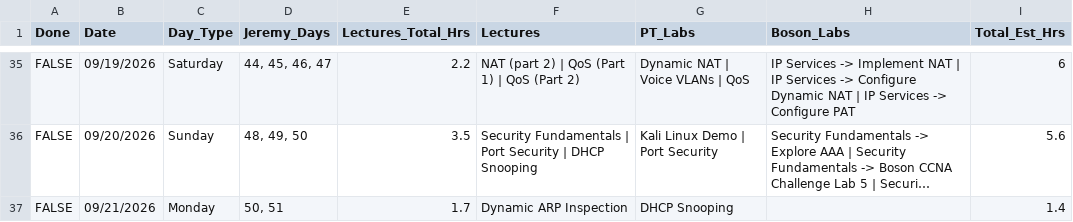
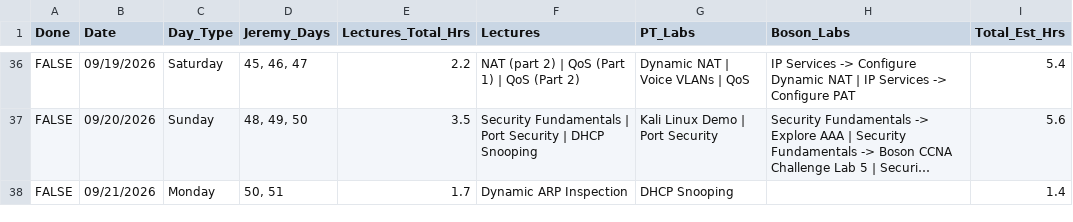
Before and after one commit to GiWiz/ccna-tracker, a CSV file: data/cleaned/current_schedule.csv, drawn as a sheet; only a part is shown, gaps mark what is left out; long unchanged cells end in …; addresses are those after the commit; the diff covers the shown part only; the diff names each change by its address in the sheet, - before the commit and + after, or states it on an @@ line.

```diff
--- a/data/cleaned/current_schedule.csv
+++ b/data/cleaned/current_schedule.csv
-D36 (Jeremy_Days): 44, 45, 46, 47
+D36 (Jeremy_Days): 45, 46, 47
-H36 (Boson_Labs): …Services -> Implement NAT | IP Services -> Configure Dynamic…
+H36 (Boson_Labs): …Services -> Configure Dynamic…
-I36 (Total_Est_Hrs): 6
+I36 (Total_Est_Hrs): 5.4
```
Also changed, not shown: 1 moved row and 96 edited cells elsewhere in this file, data/cleaned/final_schedule_v3.csv, 5 other files.
